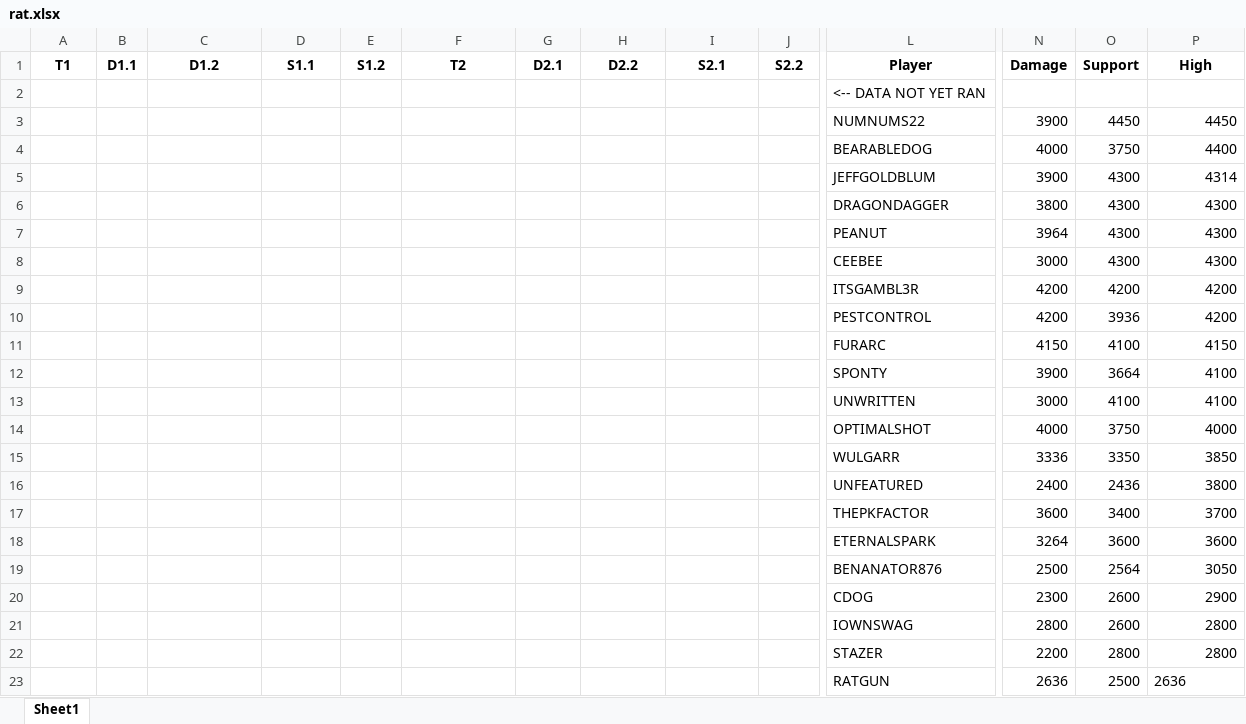
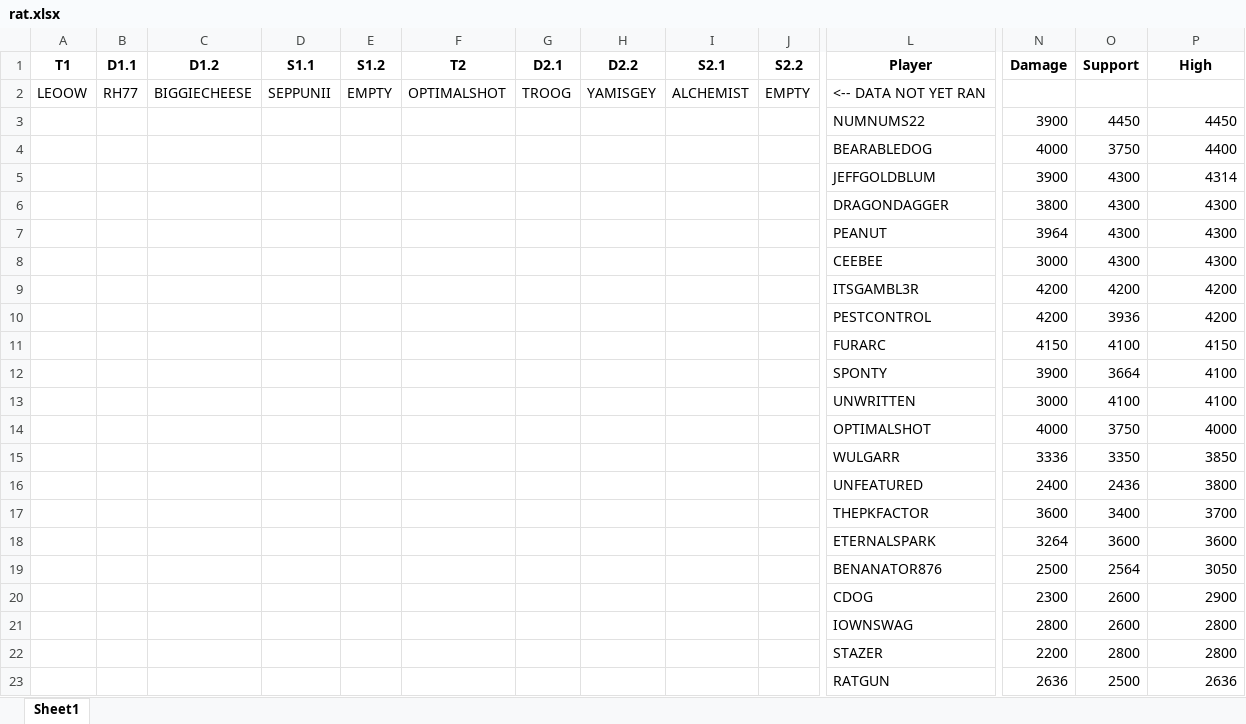
Before and after one commit to sokosaa/pugs-ranking, an Excel workbook: rat.xlsx, sheet Sheet1, drawn as a sheet; only a part is shown, gaps mark what is left out; values as stored, in another font and other column widths than the file's, no borders; removed rows and columns are numbered as before the commit, all else as after; rows hold the shown columns only; the diff names each change by its address in the sheet, - before the commit and + after, or states it on an @@ line.

```diff
--- a/rat.xlsx (sheet Sheet1)
+++ b/rat.xlsx (sheet Sheet1)
-row 2:  |  |  |  |  |  |  |  |  |  | <-- DATA NOT YET RAN
+row 2: LEOOW | RH77 | BIGGIECHEESE | SEPPUNII | EMPTY | OPTIMALSHOT | TROOG | YAMISGEY | ALCHEMIST | EMPTY | <-- DATA NOT YET RAN
-P23 alignment: left
+P23 alignment: right
```
Also changed, not shown: 1 other file.
